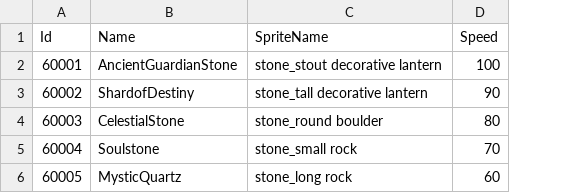
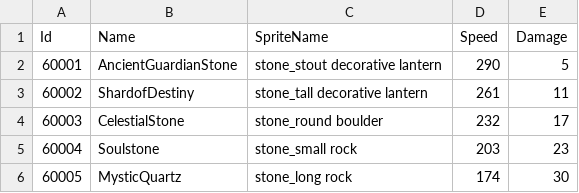
Before and after one commit to TeamCreams/DoodleJump, a CSV file: UIStudy/Assets/@Resources/Data/ExcelData/EnemyData.csv, drawn as a sheet; the diff names each change by its address in the sheet, - before the commit and + after, or states it on an @@ line.

```diff
--- a/UIStudy/Assets/@Resources/Data/ExcelData/EnemyData.csv
+++ b/UIStudy/Assets/@Resources/Data/ExcelData/EnemyData.csv
+column E (Damage), rows 2-6: 5 | 11 | 17 | 23 | 30
-D2 (Speed): 100
+D2 (Speed): 290
-D3 (Speed): 90
+D3 (Speed): 261
-D4 (Speed): 80
+D4 (Speed): 232
-D5 (Speed): 70
+D5 (Speed): 203
-D6 (Speed): 60
+D6 (Speed): 174
```
Also changed, not shown: UIStudy/Assets/@Resources/Data/ExcelData/._EnemyData.csv, UIStudy/Assets/@Resources/Data/ExcelData/._PlayerData.csv, 24 other files.
